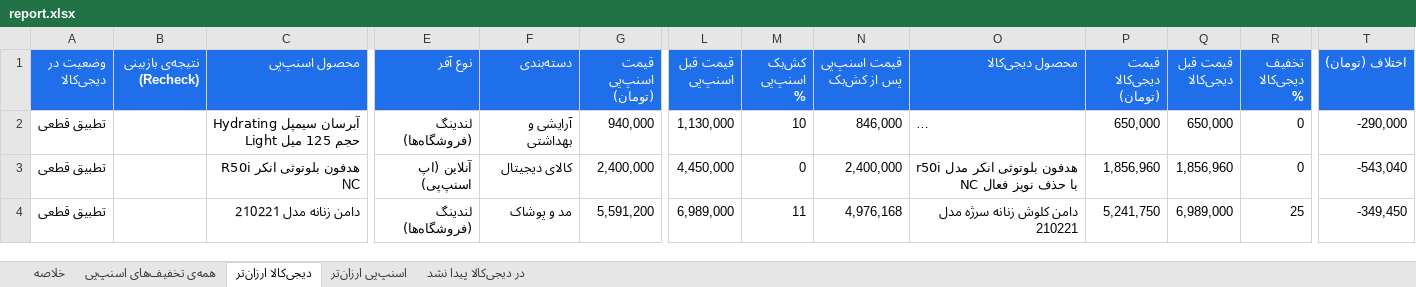
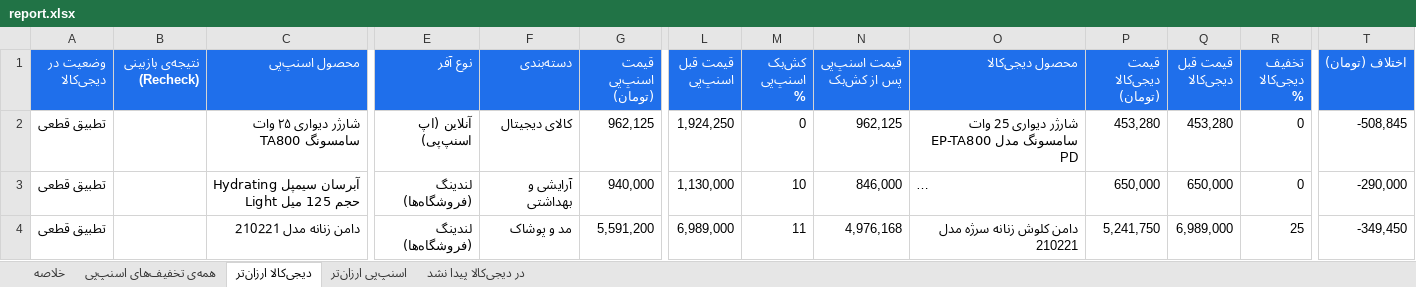
Before and after one commit to Ehsan-Moeininejad/snapppay-vs-digikala, an Excel workbook: data/report.xlsx, sheet دیجی‌کالا ارزان‌تر, drawn as a sheet; only a part is shown, gaps mark what is left out; long unchanged cells end in …; values as stored, in another font and other column widths than the file's, no borders; removed rows and columns are numbered as before the commit, all else as after; rows hold the shown columns only; the diff names each change by its address in the sheet, - before the commit and + after, or states it on an @@ line.

```diff
--- a/data/report.xlsx (sheet دیجی‌کالا ارزان‌تر)
+++ b/data/report.xlsx (sheet دیجی‌کالا ارزان‌تر)
+row 2: تطبیق قطعی |  | شارژر دیواری ۲۵ وات سامسونگ TA800 | آنلاین (اپ اسنپ‌پی) | کالای دیجیتال | 962,125 | 1,924,250 | 0 | 962,125 | شارژر دیواری 25 وات سامسونگ مدل EP-TA800 PD | 453,280 | 453,280 | 0 | -508,845
-row 3: تطبیق قطعی |  | هدفون بلوتوثی انکر R50i NC | آنلاین (اپ اسنپ‌پی) | کالای دیجیتال | 2,400,000 | 4,450,000 | 0 | 2,400,000 | هدفون بلوتوثی انکر مدل r50i NC با حذف نویز فعال | 1,856,960 | 1,856,960 | 0 | -543,040
```
Also changed, not shown: sheet همه‌ی تخفیف‌های اسنپ‌پی, sheet اسنپ‌پی ارزان‌تر, sheet در دیجی‌کالا پیدا نشد, sheet خلاصه, 5 other files.
